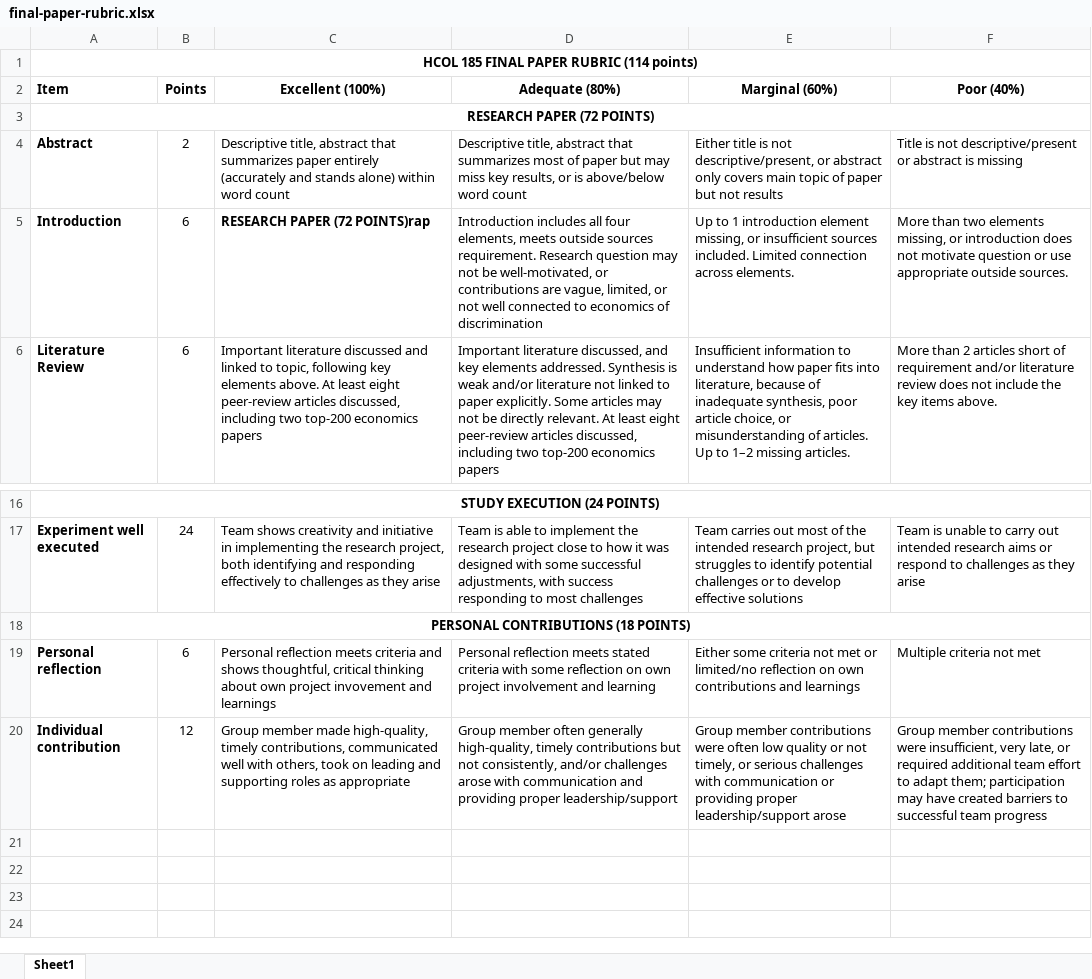
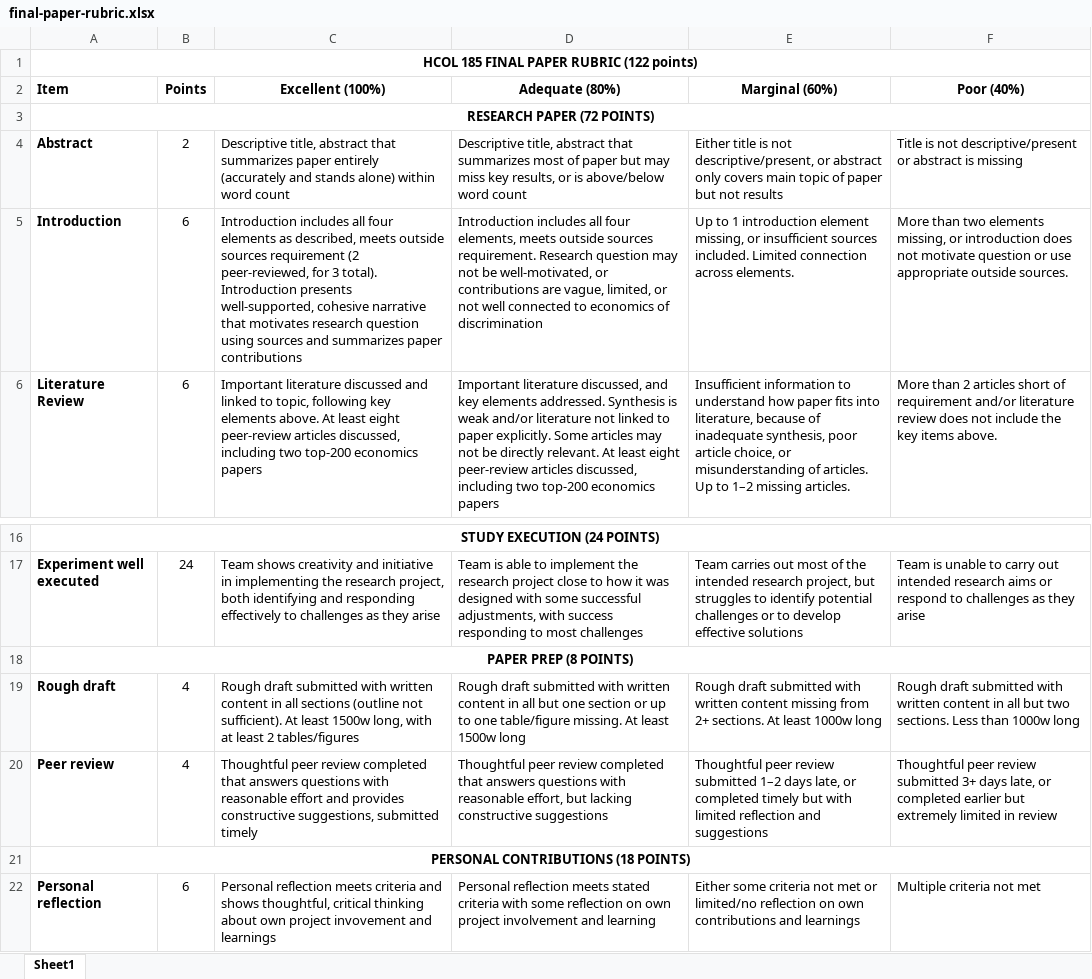
Before and after one commit to eabeam/HCOL185.f22, an Excel workbook: final-paper-rubric.xlsx, sheet Sheet1, drawn as a sheet; only a part is shown, gaps mark what is left out; the shorter side is filled out with more unchanged rows; values as stored, in another font and other column widths than the file's, no borders; the diff names each change by its address in the sheet, - before the commit and + after, or states it on an @@ line.

Commit message:
11/16 rubric updates

```diff
--- a/final-paper-rubric.xlsx (sheet Sheet1)
+++ b/final-paper-rubric.xlsx (sheet Sheet1)
-A1 (Item): HCOL 185 FINAL PAPER RUBRIC (114 points)
+A1 (Item): HCOL 185 FINAL PAPER RUBRIC (122 points)
-C5 (Excellent (100%)): RESEARCH PAPER (72 POINTS)rap
+C5 (Excellent (100%)): Introduction includes all four elements as described, meets outside sources requirement (2 peer-reviewed, for 3 total). Introduction presents well-supported, cohesive narrative that motivates research question using sources and summarizes paper contributions
-C5 bold: on
+C5 bold: off
+row 18: PAPER PREP (8 POINTS)
+row 19: Rough draft | 4 | Rough draft submitted with written content in all sections (outline not sufficient). At least 1500w long, with at least 2 tables/figures | Rough draft submitted with written content in all but one section or up to one table/figure missing. At least 1500w long | Rough draft submitted with written content missing from 2+ sections. At least 1000w long | Rough draft submitted with written content in all but two sections. Less than 1000w long
+row 20: Peer review | 4 | Thoughtful peer review completed that answers questions with reasonable effort and provides constructive suggestions, submitted timely | Thoughtful peer review completed that answers questions with reasonable effort, but lacking constructive suggestions | Thoughtful peer review submitted 1–2 days late, or completed timely but with limited reflection and suggestions | Thoughtful peer review submitted 3+ days late, or completed earlier but extremely limited in review
```
Also changed, not shown: 9 other files.
